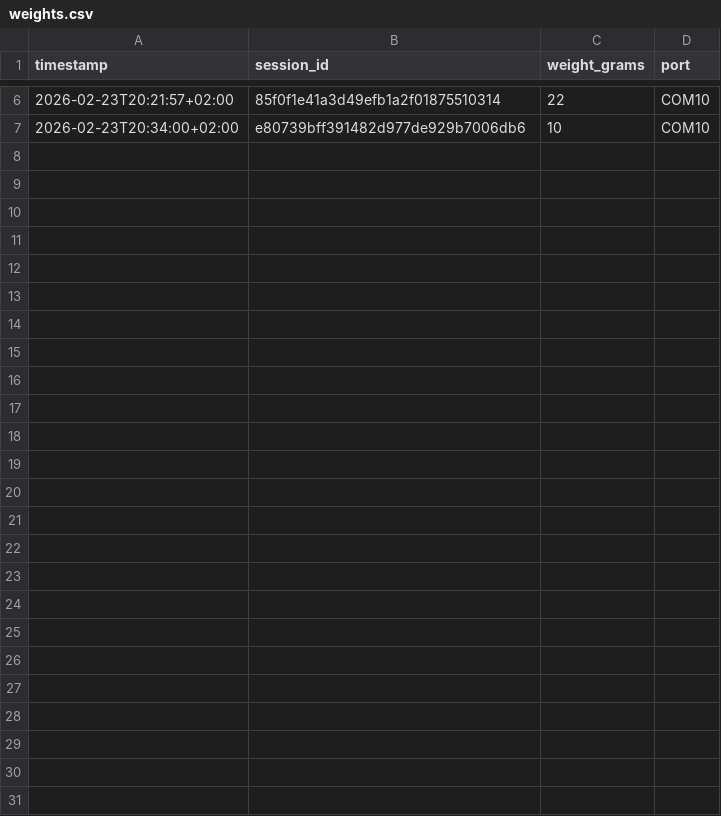
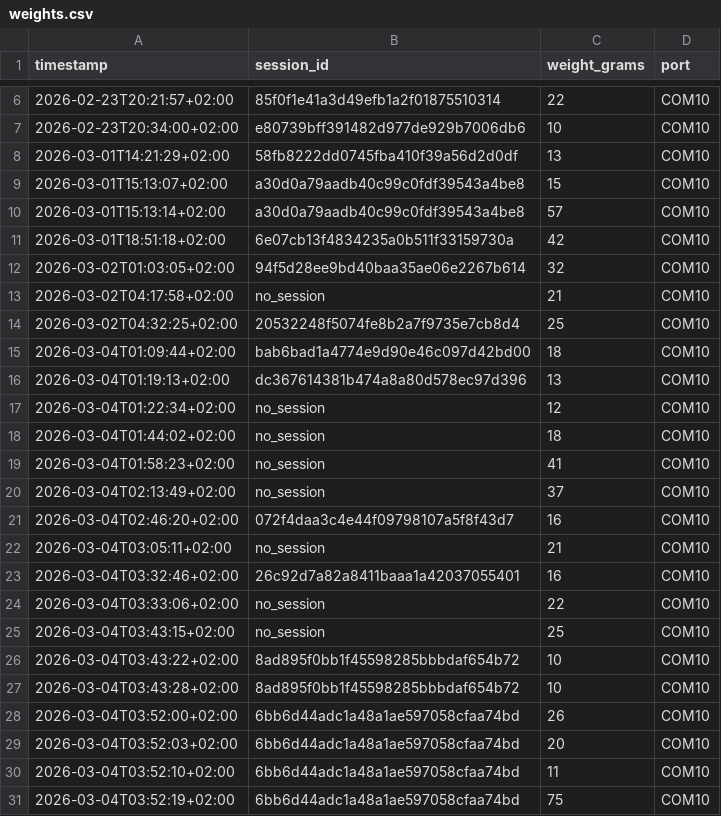
Before and after one commit to dropmeteamwork/GUI-Drop-Me-, a CSV file: src/dropme_protocol_logs/weights.csv, drawn as a sheet; only a part is shown, gaps mark what is left out; the diff names each change by its address in the sheet, - before the commit and + after, or states it on an @@ line.

```diff
--- a/src/dropme_protocol_logs/weights.csv
+++ b/src/dropme_protocol_logs/weights.csv
+row 8: 2026-03-01T14:21:29+02:00 | 58fb8222dd0745fba410f39a56d2d0df | 13 | COM10
+row 9: 2026-03-01T15:13:07+02:00 | a30d0a79aadb40c99c0fdf39543a4be8 | 15 | COM10
+row 10: 2026-03-01T15:13:14+02:00 | a30d0a79aadb40c99c0fdf39543a4be8 | 57 | COM10
+row 11: 2026-03-01T18:51:18+02:00 | 6e07cb13f4834235a0b511f33159730a | 42 | COM10
+row 12: 2026-03-02T01:03:05+02:00 | 94f5d28ee9bd40baa35ae06e2267b614 | 32 | COM10
+row 13: 2026-03-02T04:17:58+02:00 | no_session | 21 | COM10
+row 14: 2026-03-02T04:32:25+02:00 | 20532248f5074fe8b2a7f9735e7cb8d4 | 25 | COM10
+row 15: 2026-03-04T01:09:44+02:00 | bab6bad1a4774e9d90e46c097d42bd00 | 18 | COM10
+row 16: 2026-03-04T01:19:13+02:00 | dc367614381b474a8a80d578ec97d396 | 13 | COM10
+row 17: 2026-03-04T01:22:34+02:00 | no_session | 12 | COM10
+row 18: 2026-03-04T01:44:02+02:00 | no_session | 18 | COM10
+row 19: 2026-03-04T01:58:23+02:00 | no_session | 41 | COM10
+row 20: 2026-03-04T02:13:49+02:00 | no_session | 37 | COM10
+row 21: 2026-03-04T02:46:20+02:00 | 072f4daa3c4e44f09798107a5f8f43d7 | 16 | COM10
+row 22: 2026-03-04T03:05:11+02:00 | no_session | 21 | COM10
+row 23: 2026-03-04T03:32:46+02:00 | 26c92d7a82a8411baaa1a42037055401 | 16 | COM10
+row 24: 2026-03-04T03:33:06+02:00 | no_session | 22 | COM10
+row 25: 2026-03-04T03:43:15+02:00 | no_session | 25 | COM10
+row 26: 2026-03-04T03:43:22+02:00 | 8ad895f0bb1f45598285bbbdaf654b72 | 10 | COM10
+row 27: 2026-03-04T03:43:28+02:00 | 8ad895f0bb1f45598285bbbdaf654b72 | 10 | COM10
+row 28: 2026-03-04T03:52:00+02:00 | 6bb6d44adc1a48a1ae597058cfaa74bd | 26 | COM10
+row 29: 2026-03-04T03:52:03+02:00 | 6bb6d44adc1a48a1ae597058cfaa74bd | 20 | COM10
+row 30: 2026-03-04T03:52:10+02:00 | 6bb6d44adc1a48a1ae597058cfaa74bd | 11 | COM10
+row 31: 2026-03-04T03:52:19+02:00 | 6bb6d44adc1a48a1ae597058cfaa74bd | 75 | COM10
```
Also changed, not shown: 36 other files.
